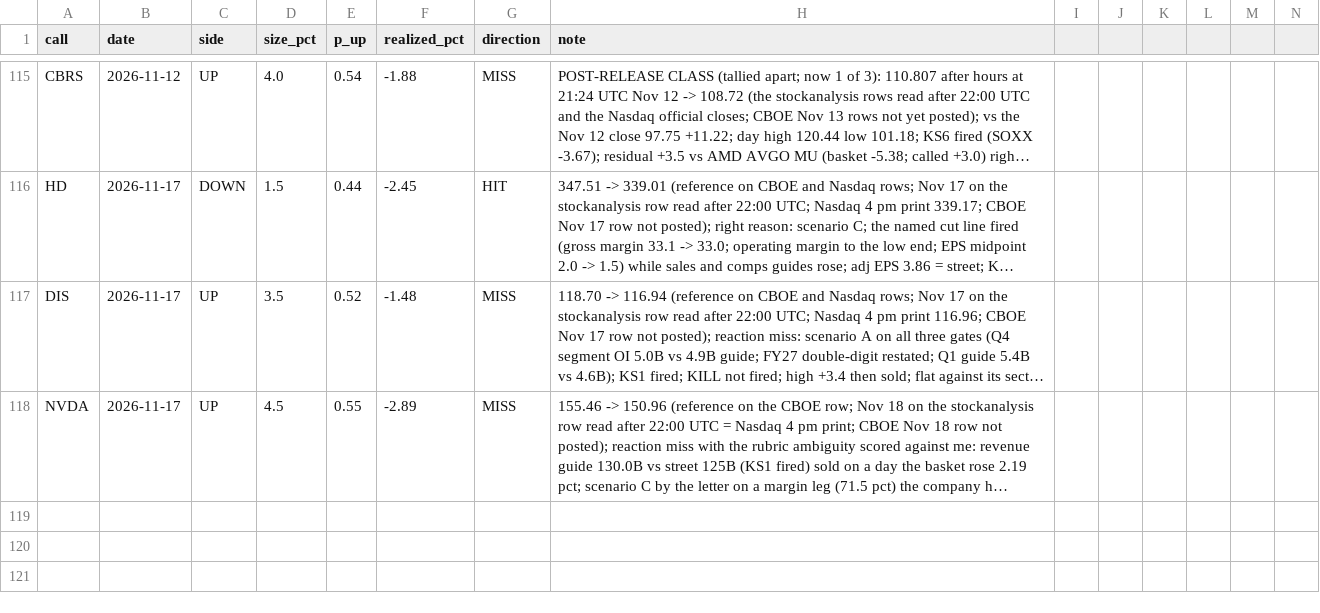
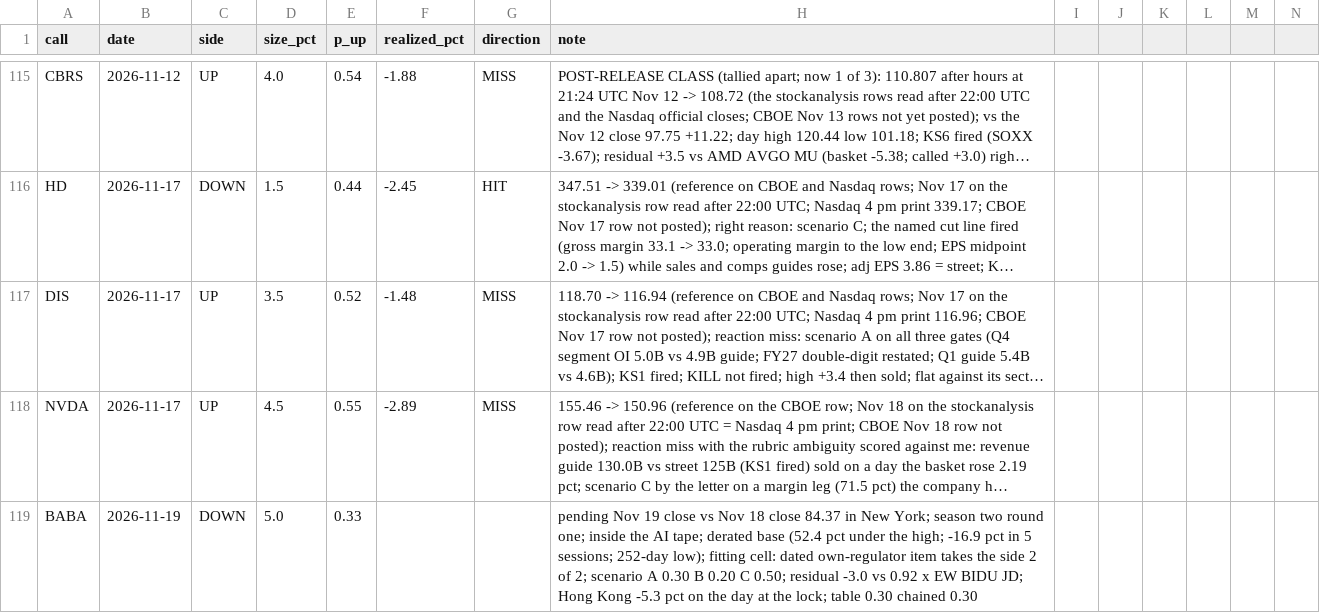
Before and after one commit to buggatidealership/Freedom, a CSV file: docs/adhoc_calls/CALIBRATION.csv, drawn as a sheet; only a part is shown, gaps mark what is left out; long unchanged cells end in …; rows hold the shown columns only; the diff names each change by its address in the sheet, - before the commit and + after, or states it on an @@ line.

```diff
--- a/docs/adhoc_calls/CALIBRATION.csv
+++ b/docs/adhoc_calls/CALIBRATION.csv
+row 119: BABA | 2026-11-19 | DOWN | 5.0 | 0.33 |  |  | pending Nov 19 close vs Nov 18 close 84.37 in New York; season two round one; inside the AI tape; derated base (52.4 pct under the high; -16.9 pct in 5 sessions; 252-day low); fitting cell: dated own-regulator item takes the side 2 of 2; scenario A 0.30 B 0.20 C 0.50; residual -3.0 vs 0.92 x EW BIDU JD; Hong Kong -5.3 pct on the day at the lock; table 0.30 chained 0.30
```
Also changed, not shown: 2 other files.
